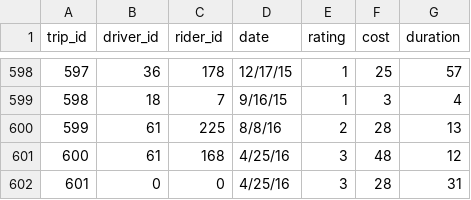
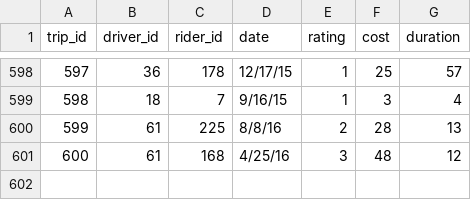
Before and after one commit to Ada-C7/ride-share-two, a CSV file: support/trips.csv, drawn as a sheet; only a part is shown, gaps mark what is left out; the diff names each change by its address in the sheet, - before the commit and + after, or states it on an @@ line.

```diff
--- a/support/trips.csv
+++ b/support/trips.csv
-row 602: 601 | 0 | 0 | 4/25/16 | 3 | 28 | 31
```
Also changed, not shown: 5 other files.
